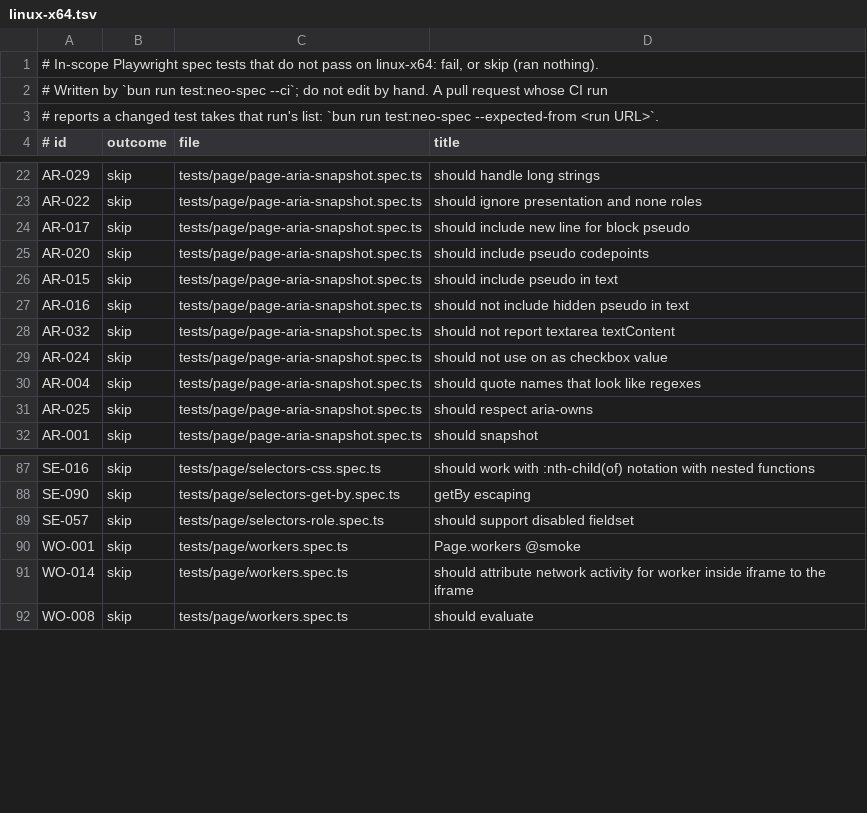
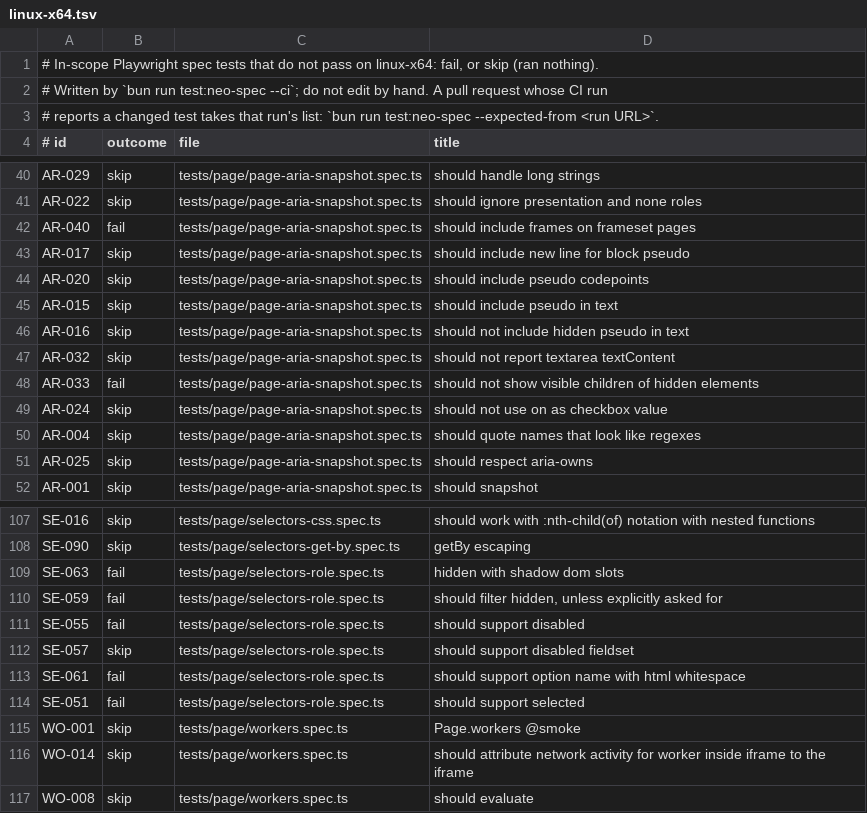
Before and after one commit to browseros-ai/BrowserOS, a TSV file: packages/browseros-agent/crates/neo-sdk/neo-playwright-tests/node/expected/linux-x64.tsv, drawn as a sheet; only a part is shown, gaps mark what is left out; the diff covers the shown part only; the diff names each change by its address in the sheet, - before the commit and + after, or states it on an @@ line.

Commit message:
test(neo-spec): take #3919's linux-x64 list, 25 rows with their reasons in the PR
Taken from CI run 45805355486 on b59e7f654 with `bun run test:neo-spec --expected-from`.
Each row failed in the full run and in both reruns alone. They are 10 known gaps:
select-option-target (SE-051, SE-055, SE-061, EX-259), apc-frameset-frames (AR-040, AR-082,
AR-083, AR-084, AR-085) and apc-hidden-parent-retention (AR-033). Then 2 D2 rows (SE-059,
SE-063) and 13 D4 byte-exact YAML moves. The PR's "Changed expectations" gives each reason.

```diff
--- a/packages/browseros-agent/crates/neo-sdk/neo-playwright-tests/node/expected/linux-x64.tsv
+++ b/packages/browseros-agent/crates/neo-sdk/neo-playwright-tests/node/expected/linux-x64.tsv
+row 42: AR-040 | fail | tests/page/page-aria-snapshot.spec.ts | should include frames on frameset pages
+row 48: AR-033 | fail | tests/page/page-aria-snapshot.spec.ts | should not show visible children of hidden elements
+row 109: SE-063 | fail | tests/page/selectors-role.spec.ts | hidden with shadow dom slots
+row 110: SE-059 | fail | tests/page/selectors-role.spec.ts | should filter hidden, unless explicitly asked for
+row 111: SE-055 | fail | tests/page/selectors-role.spec.ts | should support disabled
+row 113: SE-061 | fail | tests/page/selectors-role.spec.ts | should support option name with html whitespace
+row 114: SE-051 | fail | tests/page/selectors-role.spec.ts | should support selected
```
Also changed, not shown: 18 added rows elsewhere in this file.
